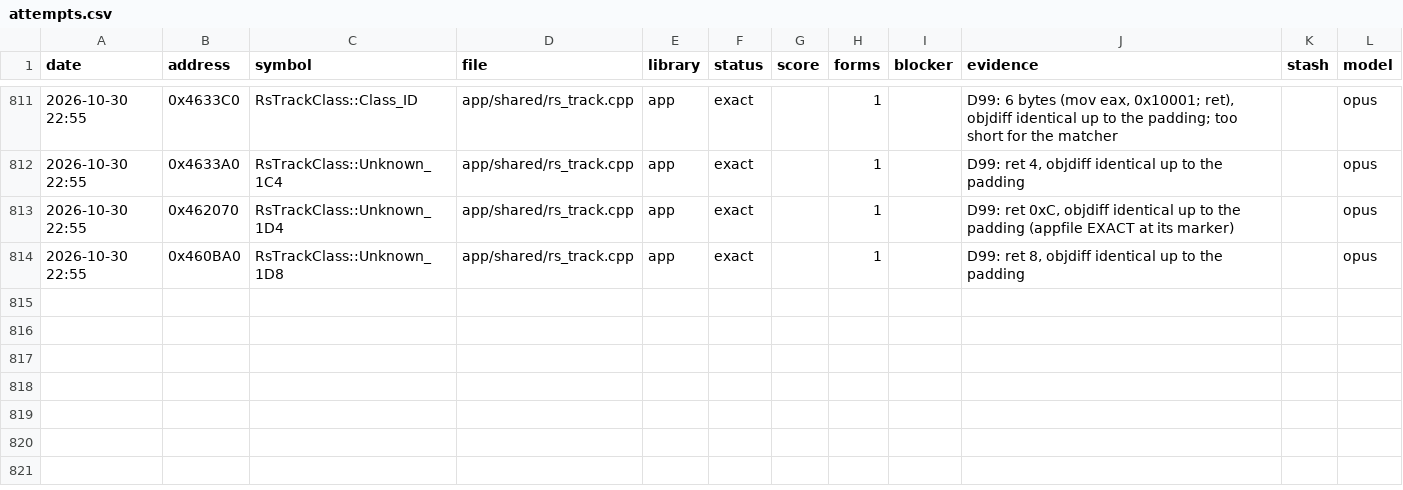
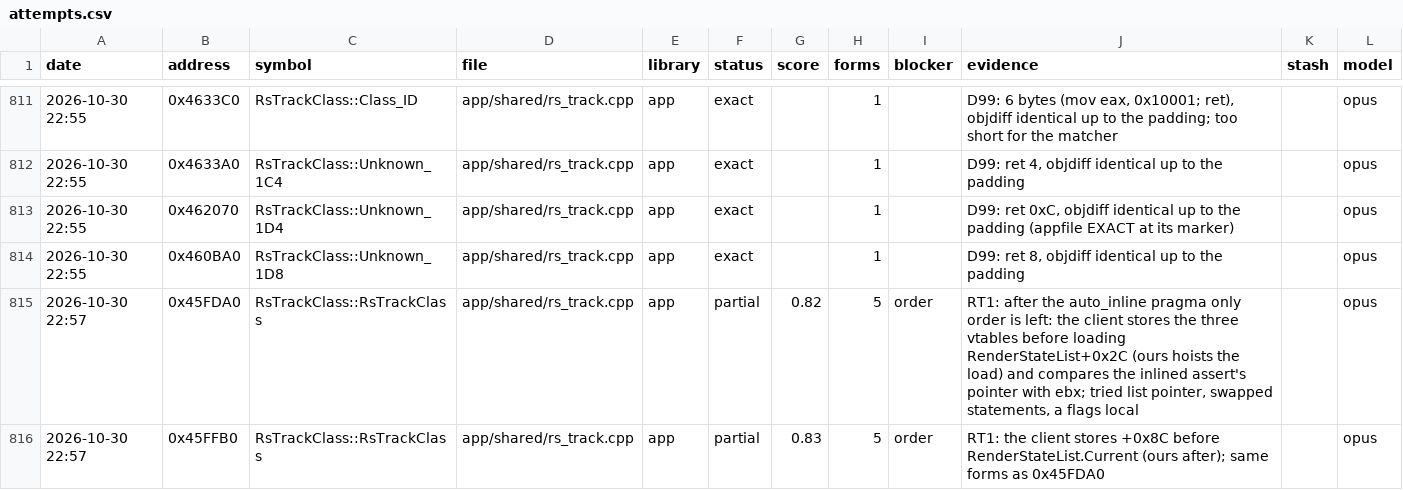
Before and after one commit to Open-EnB/EnB, a CSV file: docs/data/attempts.csv, drawn as a sheet; only a part is shown, gaps mark what is left out.

```diff
--- a/docs/data/attempts.csv
+++ b/docs/data/attempts.csv
@@ -814 +814,3 @@ date,address,symbol,file,library,status,score,forms,blocker,evidence,stash,model
 2026-10-30 22:55,0x460BA0,RsTrackClass::Unknown_1D8,app/shared/rs_track.cpp,app,exact,,1,,"D99: ret 8, objdiff identical up to the padding",,opus
+2026-10-30 22:57,0x45FDA0,RsTrackClass::RsTrackClass,app/shared/rs_track.cpp,app,partial,0.82,5,order,"RT1: after the auto_inline pragma only order is left: the client stores the three vtables before loading RenderStateList+0x2C (ours hoists the load) and compares the inlined assert's pointer with ebx; tried list pointer, swapped statements, a flags local",,opus
+2026-10-30 22:57,0x45FFB0,RsTrackClass::RsTrackClass,app/shared/rs_track.cpp,app,partial,0.83,5,order,RT1: the client stores +0x8C before RenderStateList.Current (ours after); same forms as 0x45FDA0,,opus
```
